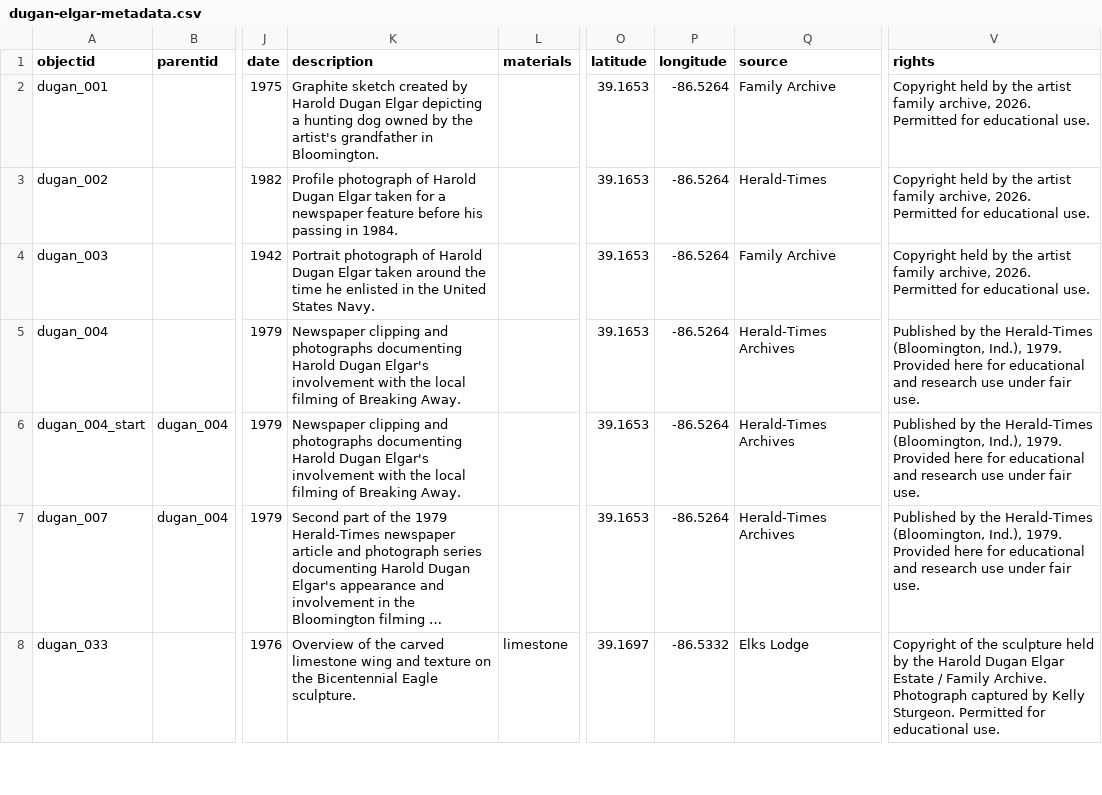
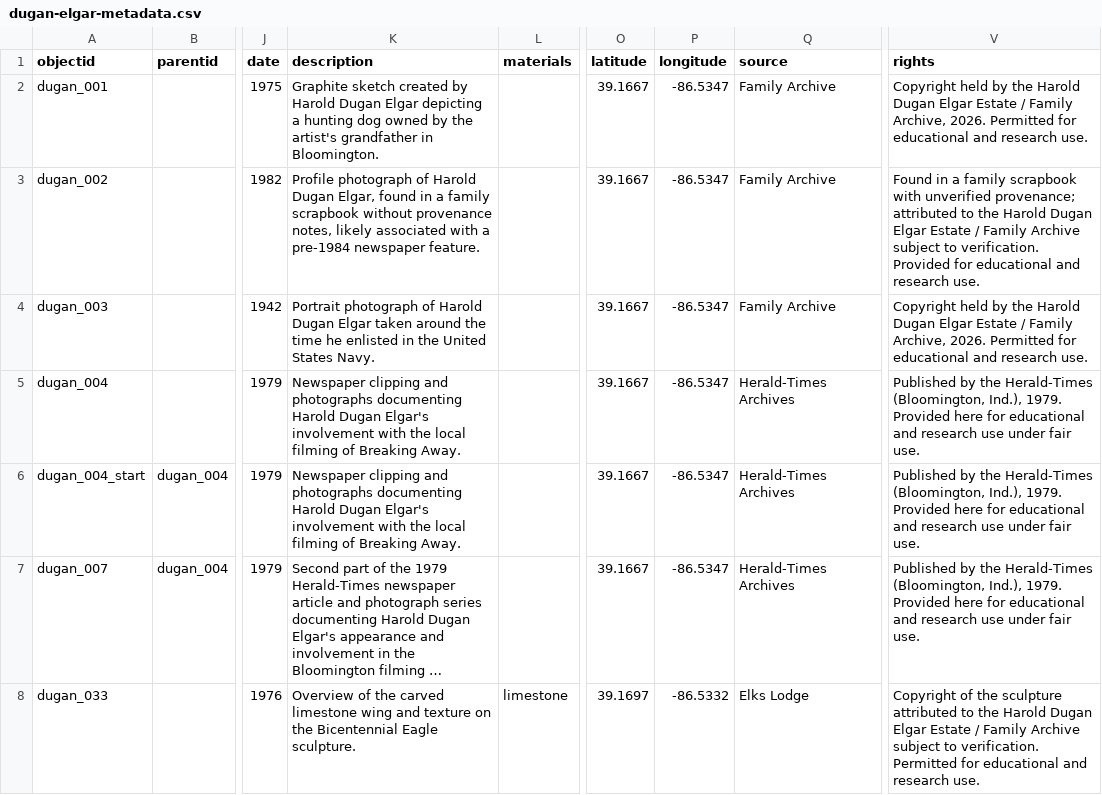
Before and after one commit to ksturge74/dugan-elgar-collection, a CSV file: _data/dugan-elgar-metadata.csv, drawn as a sheet; only a part is shown, gaps mark what is left out; long unchanged cells end in …; the diff covers the shown part only; the diff names each change by its address in the sheet, - before the commit and + after, or states it on an @@ line.

Commit message:
Add files via upload

```diff
--- a/_data/dugan-elgar-metadata.csv
+++ b/_data/dugan-elgar-metadata.csv
-O2:O7 (latitude): 39.1653
+O2:O7 (latitude): 39.1667
-P2:P7 (longitude): -86.5264
+P2:P7 (longitude): -86.5347
-V2 (rights): …by the artist family archive, 2026. Permitted for educational use.
+V2 (rights): …by the Harold Dugan Elgar Estate / Family Archive, 2026. Permitted for educational and research use.
-K3 (description): …Harold Dugan Elgar taken for a newspaper feature before his passing in 1984.
+K3 (description): …Harold Dugan Elgar, found in a family scrapbook without provenance notes, likely associated with a pre-1984 newspaper feature.
-Q3 (source): Herald-Times
+Q3 (source): Family Archive
-V3 (rights): Copyright held by the artist family archive, 2026. Permitted for educational use.
+V3 (rights): Found in a family scrapbook with unverified provenance; attributed to the Harold Dugan Elgar Estate / Family Archive subject to verification. Provided for educational and research use.
-V4 (rights): …by the artist family archive, 2026. Permitted for educational use.
+V4 (rights): …by the Harold Dugan Elgar Estate / Family Archive, 2026. Permitted for educational and research use.
-V8 (rights): …the sculpture held by the Harold Dugan Elgar Estate / Family Archive. Photograph captured by Kelly Sturgeon. Permitted for educational use.
+V8 (rights): …the sculpture attributed to the Harold Dugan Elgar Estate / Family Archive subject to verification. Permitted for educational and research use.
```
Also changed, not shown: 69 edited cells elsewhere in this file.
